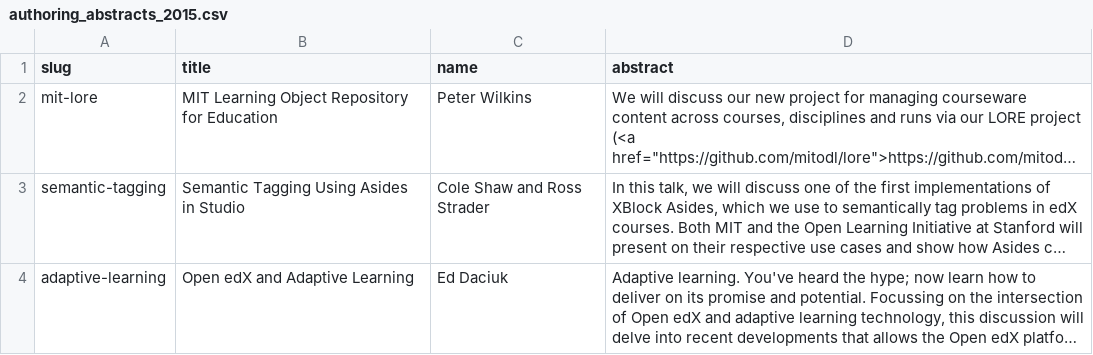
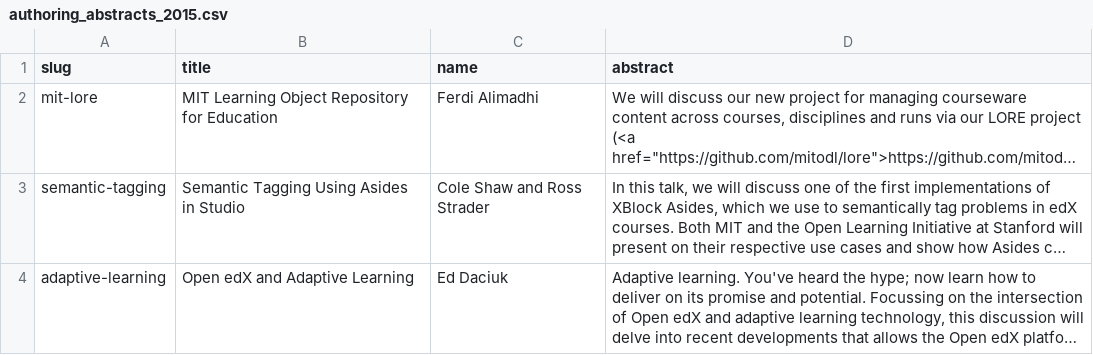
Before and after one commit to openedx-unsupported/openedx-conference-pages, a CSV file: _data/authoring_abstracts_2015.csv, drawn as a sheet; long unchanged cells end in …; the diff names each change by its address in the sheet, - before the commit and + after, or states it on an @@ line.

Commit message:
Switched speaker for MIT LORE talk from Peter Wilkins to Ferdi Alimadhi.

```diff
--- a/_data/authoring_abstracts_2015.csv
+++ b/_data/authoring_abstracts_2015.csv
-C2 (name): Peter Wilkins
+C2 (name): Ferdi Alimadhi
```
